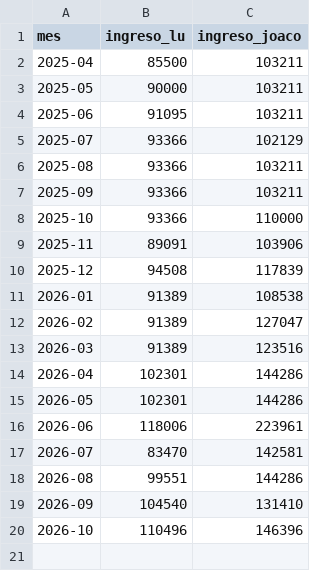
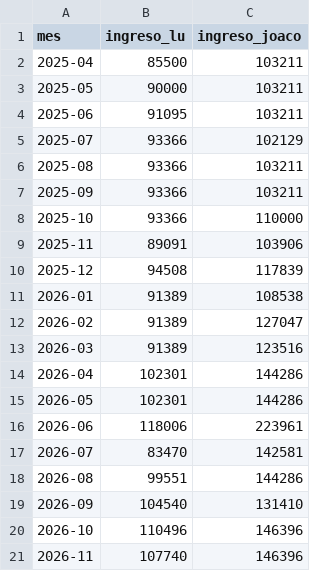
Before and after one commit to joacoguerrae/registro-gastos, a CSV file: config/ingresos.csv, drawn as a sheet.

```diff
--- a/config/ingresos.csv
+++ b/config/ingresos.csv
@@ -20 +20,2 @@ mes,ingreso_lu,ingreso_joaco
 2026-10,110496,146396
+2026-11,107740,146396
```
Also changed, not shown: data/cierre_casa.csv, out/casa_mensual.csv, 3 other files.
